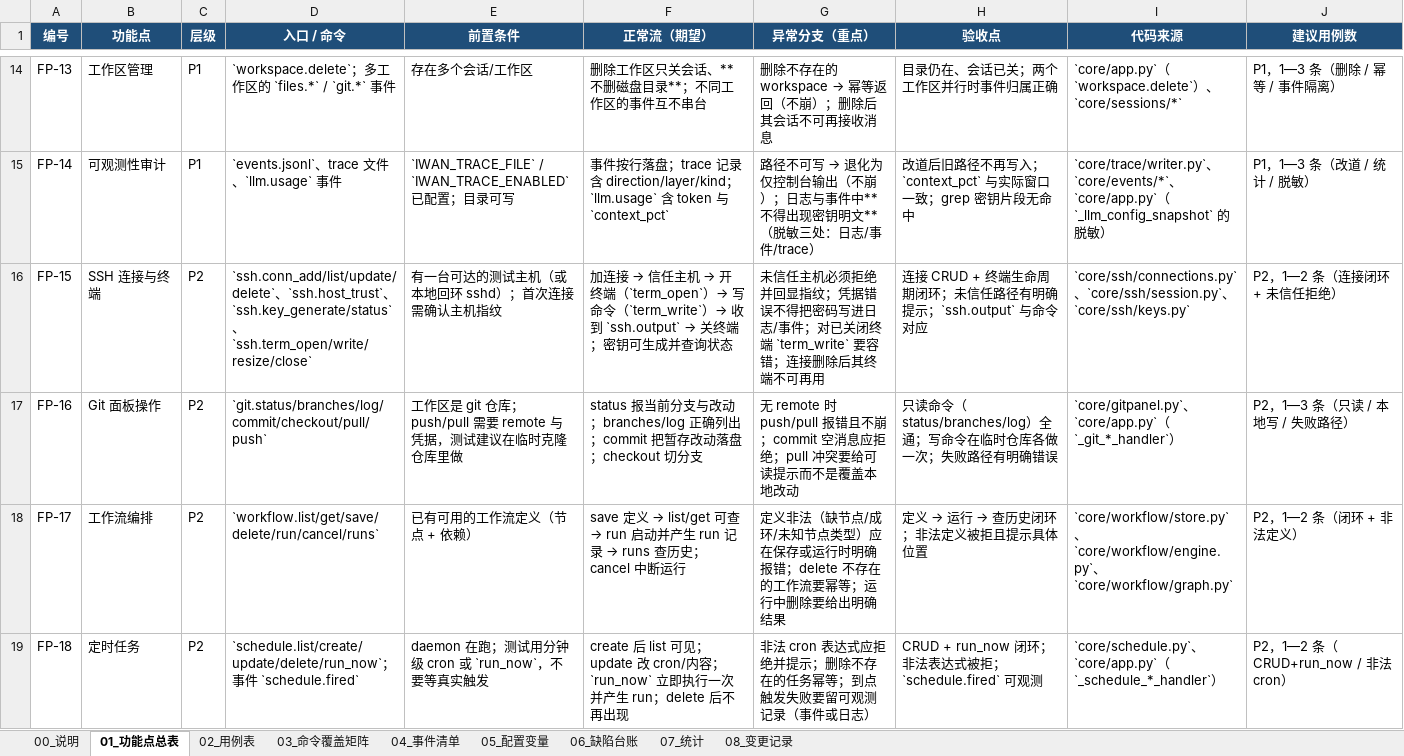
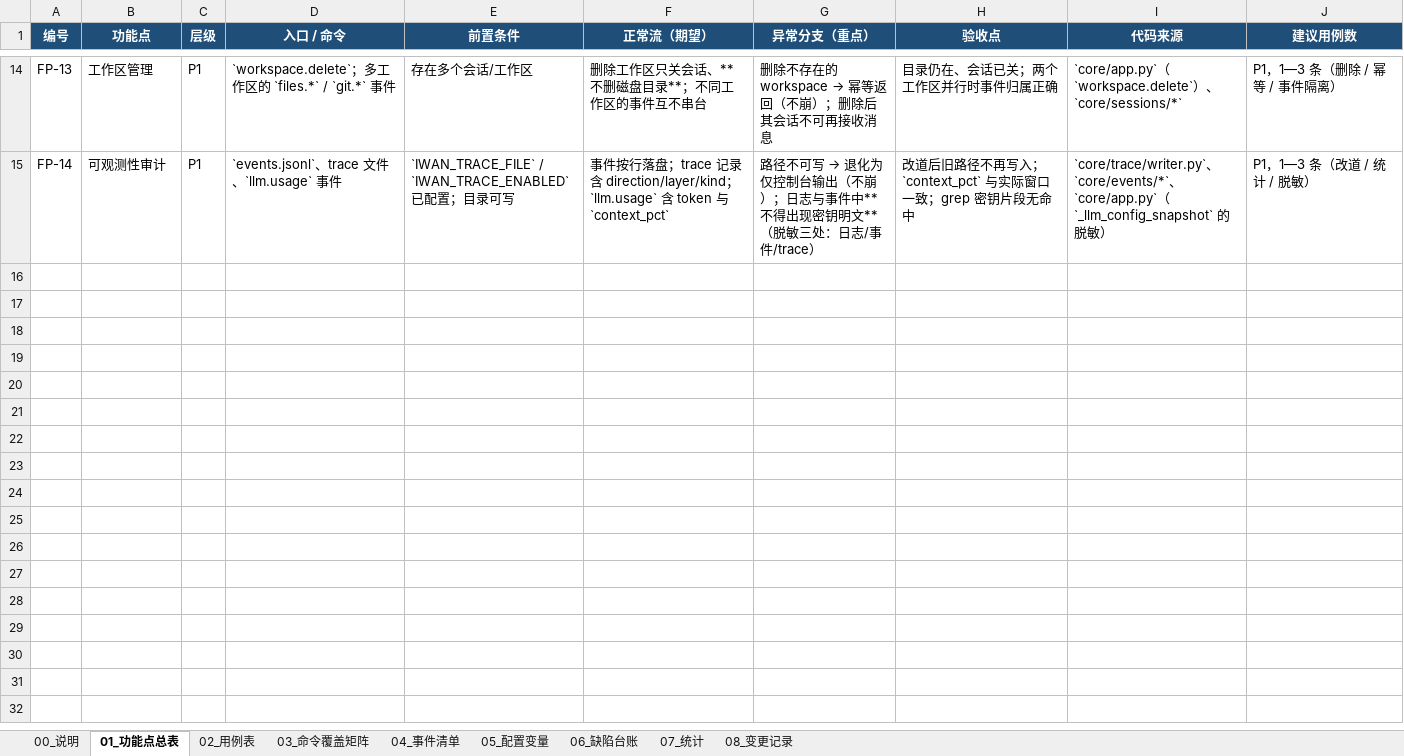
Before and after one commit to longer1225/IwancCaude-Test, an Excel workbook: docs/lab2-test/test-cases.xlsx, sheet 01_功能点总表, drawn as a sheet; only a part is shown, gaps mark what is left out; values as stored, in another font and other column widths than the file's, no borders; the diff covers the shown part only; the diff names each change by its address in the sheet, - before the commit and + after, or states it on an @@ line.

```diff
--- a/docs/lab2-test/test-cases.xlsx (sheet 01_功能点总表)
+++ b/docs/lab2-test/test-cases.xlsx (sheet 01_功能点总表)
-row 16: FP-15 | SSH 连接与终端 | P2 | `ssh.conn_add/list/update/delete`、`ssh.host_trust`、`ssh.key_generate/status`、`ssh.term_open/write/resize/close` | 有一台可达的测试主机（或本地回环 sshd）；首次连接需确认主机指纹 | 加连接 → 信任主机 → 开终端（`term_open`）→ 写命令（`term_write`）→ 收到 `ssh.output` → 关终端；密钥可生成并查询状态 | 未信任主机必须拒绝并回显指纹；凭据错误不得把密码写进日志/事件；对已关闭终端 `term_write` 要容错；连接删除后其终端不可再用 | 连接 CRUD + 终端生命周期闭环；未信任路径有明确提示；`ssh.output` 与命令对应 | `core/ssh/connections.py`、`core/ssh/session.py`、`core/ssh/keys.py` | P2，1—2 条（连接闭环 + 未信任拒绝）
-row 17: FP-16 | Git 面板操作 | P2 | `git.status/branches/log/commit/checkout/pull/push` | 工作区是 git 仓库；push/pull 需要 remote 与凭据，测试建议在临时克隆仓库里做 | status 报当前分支与改动；branches/log 正确列出；commit 把暂存改动落盘；checkout 切分支 | 无 remote 时 push/pull 报错且不崩；commit 空消息应拒绝；pull 冲突要给可读提示而不是覆盖本地改动 | 只读命令（status/branches/log）全通；写命令在临时仓库各做一次；失败路径有明确错误 | `core/gitpanel.py`、`core/app.py`（`_git_*_handler`） | P2，1—3 条（只读 / 本地写 / 失败路径）
-row 18: FP-17 | 工作流编排 | P2 | `workflow.list/get/save/delete/run/cancel/runs` | 已有可用的工作流定义（节点 + 依赖） | save 定义 → list/get 可查 → run 启动并产生 run 记录 → runs 查历史；cancel 中断运行 | 定义非法（缺节点/成环/未知节点类型）应在保存或运行时明确报错；delete 不存在的工作流要幂等；运行中删除要给出明确结果 | 定义 → 运行 → 查历史闭环；非法定义被拒且提示具体位置 | `core/workflow/store.py`、`core/workflow/engine.py`、`core/workflow/graph.py` | P2，1—2 条（闭环 + 非法定义）
-row 19: FP-18 | 定时任务 | P2 | `schedule.list/create/update/delete/run_now`；事件 `schedule.fired` | daemon 在跑；测试用分钟级 cron 或 `run_now`，不要等真实触发 | create 后 list 可见；update 改 cron/内容；`run_now` 立即执行一次并产生 run；delete 后不再出现 | 非法 cron 表达式应拒绝并提示；删除不存在的任务幂等；到点触发失败要留可观测记录（事件或日志） | CRUD + run_now 闭环；非法表达式被拒；`schedule.fired` 可观测 | `core/schedule.py`、`core/app.py`（`_schedule_*_handler`） | P2，1—2 条（CRUD+run_now / 非法 cron）
```
Also changed, not shown: 4 removed rows elsewhere in this sheet, sheet 03_命令覆盖矩阵, sheet 02_用例表, sheet 04_事件清单, sheet 00_说明, sheet 07_统计, sheet 08_变更记录, 2 other files.
